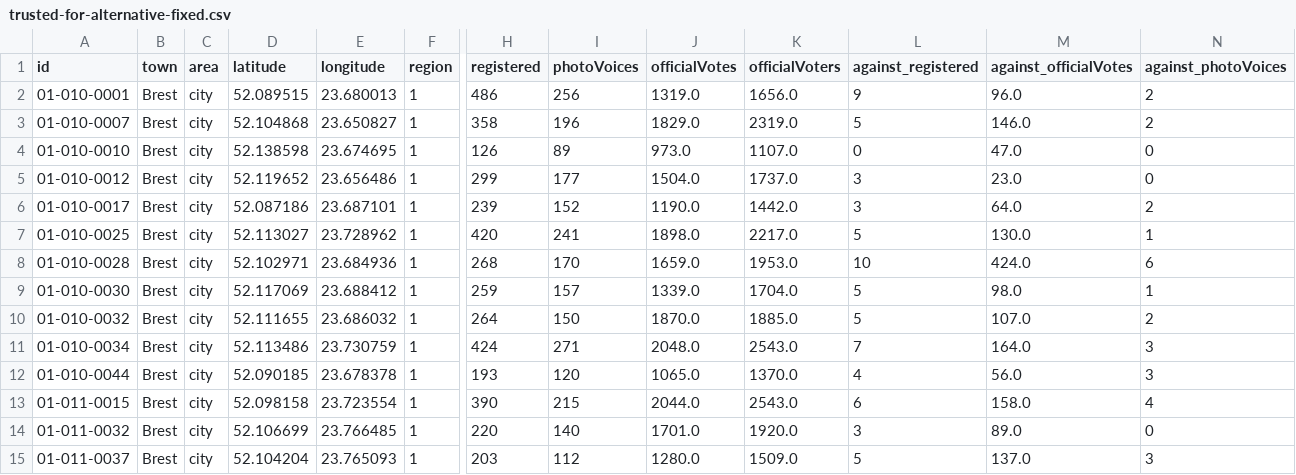
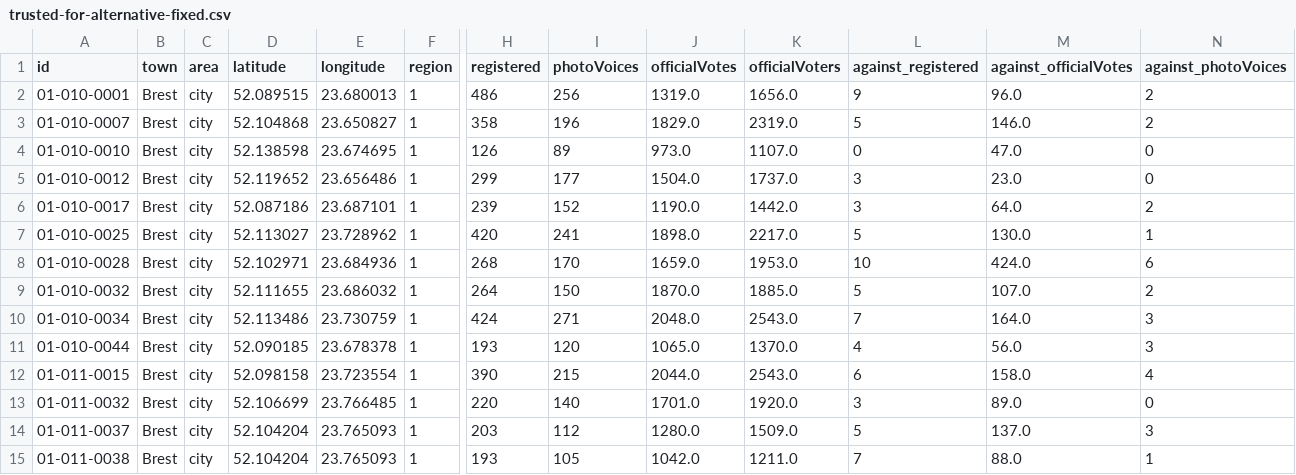
Before and after one commit to demidov91/voice, a CSV file: trusted-for-alternative-fixed.csv, drawn as a sheet; only a part is shown, gaps mark what is left out; the shorter side is filled out with more unchanged rows; rows hold the shown columns only; the diff names each change by its address in the sheet, - before the commit and + after, or states it on an @@ line.

```diff
--- a/trusted-for-alternative-fixed.csv
+++ b/trusted-for-alternative-fixed.csv
-row 9: 01-010-0030 | Brest | city | 52.117069 | 23.688412 | 1 | 259 | 157 | 1339.0 | 1704.0 | 5 | 98.0 | 1
```
Also changed, not shown: outliers.csv, poll-station-size.csv, 7 other files.
